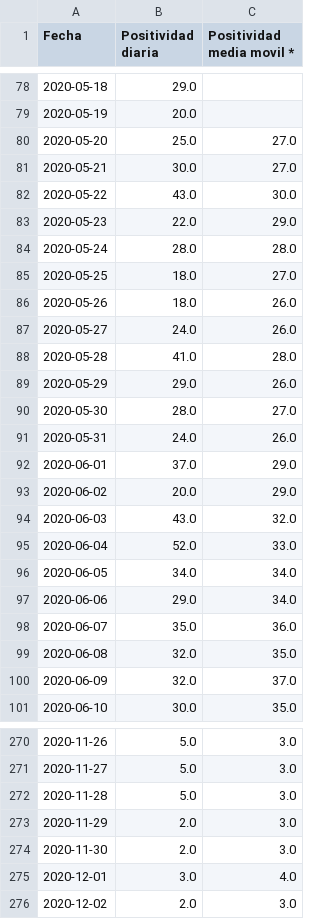
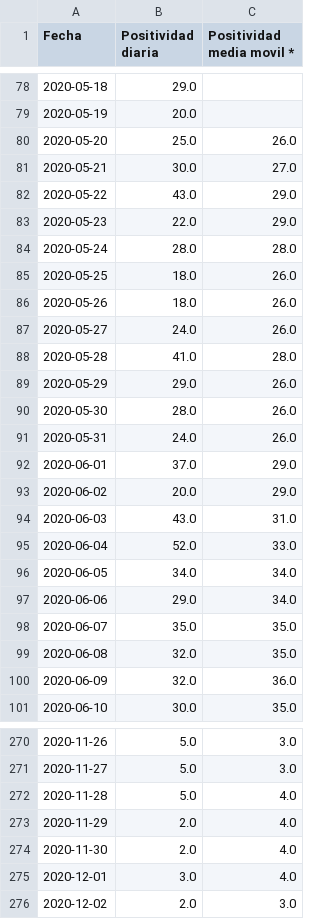
Before and after one commit to pandemiaventana/pandemiaventana, a CSV file: out/site/csv/data7.csv, drawn as a sheet; only a part is shown, gaps mark what is left out; the diff covers the shown part only.

```diff
--- a/out/site/csv/data7.csv
+++ b/out/site/csv/data7.csv
@@ -79,8 +79,8 @@ Fecha,Positividad diaria,Positividad media movil *
 2020-05-19,20.0,
-2020-05-20,25.0,27.0
+2020-05-20,25.0,26.0
 2020-05-21,30.0,27.0
-2020-05-22,43.0,30.0
+2020-05-22,43.0,29.0
 2020-05-23,22.0,29.0
 2020-05-24,28.0,28.0
-2020-05-25,18.0,27.0
+2020-05-25,18.0,26.0
 2020-05-26,18.0,26.0
@@ -89,3 +89,3 @@ Fecha,Positividad diaria,Positividad media movil *
 2020-05-29,29.0,26.0
-2020-05-30,28.0,27.0
+2020-05-30,28.0,26.0
 2020-05-31,24.0,26.0
@@ -93,3 +93,3 @@ Fecha,Positividad diaria,Positividad media movil *
 2020-06-02,20.0,29.0
-2020-06-03,43.0,32.0
+2020-06-03,43.0,31.0
 2020-06-04,52.0,33.0
@@ -97,5 +97,5 @@ Fecha,Positividad diaria,Positividad media movil *
 2020-06-06,29.0,34.0
-2020-06-07,35.0,36.0
+2020-06-07,35.0,35.0
 2020-06-08,32.0,35.0
-2020-06-09,32.0,37.0
+2020-06-09,32.0,36.0
 2020-06-10,30.0,35.0
@@ -271,5 +271,5 @@ Fecha,Positividad diaria,Positividad media movil *
 2020-11-27,5.0,3.0
-2020-11-28,5.0,3.0
-2020-11-29,2.0,3.0
-2020-11-30,2.0,3.0
+2020-11-28,5.0,4.0
+2020-11-29,2.0,4.0
+2020-11-30,2.0,4.0
 2020-12-01,3.0,4.0
```
Also changed, not shown: 4 added rows and 22 edited cells elsewhere in this file, out/site/csv/numeralab.csv, 55 other files.
